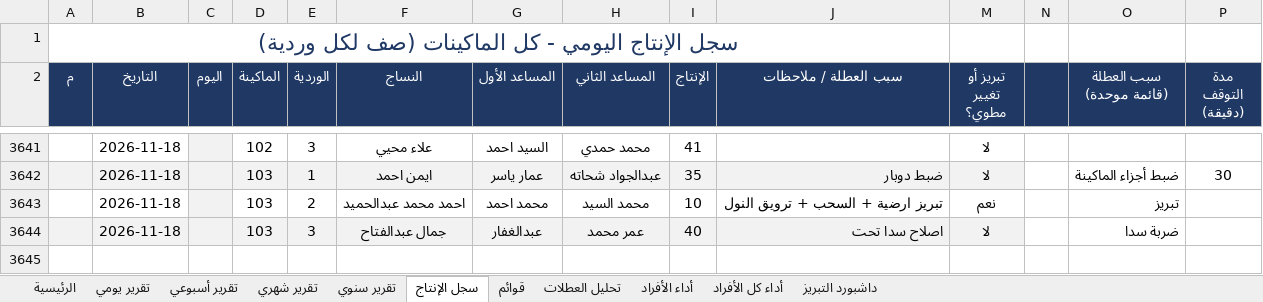
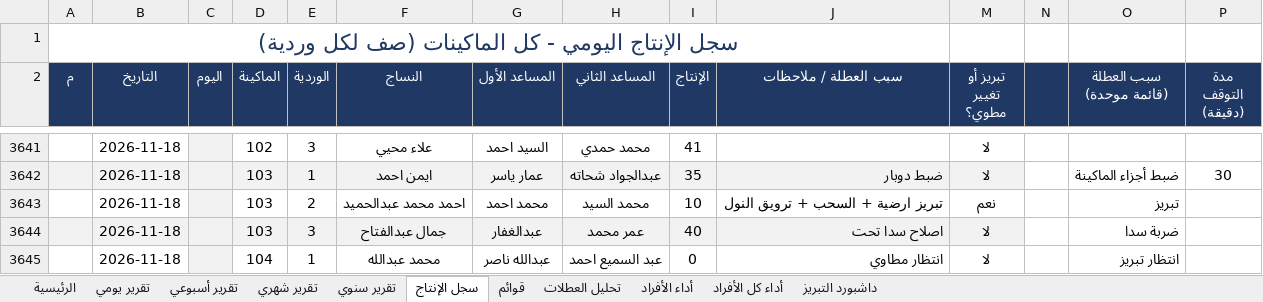
Before and after one commit to alucarderor-cpu/Daily-Production-Report, an Excel workbook: production.xlsx, sheet سجل الإنتاج, drawn as a sheet; only a part is shown, gaps mark what is left out; values as stored, in another font and other column widths than the file's, no borders; conditional formats not drawn; the diff names each change by its address in the sheet, - before the commit and + after, or states it on an @@ line.

Commit message:
apply production entries

```diff
--- a/production.xlsx (sheet سجل الإنتاج)
+++ b/production.xlsx (sheet سجل الإنتاج)
+row 3645:  | 2026-11-18 |  | 104 | 1 | محمد عبدالله | عبدالله ناصر | عبد السميع احمد | 0 | انتظار مطاوي | لا |  | انتظار تبريز
```
Also changed, not shown: 1 other file.
